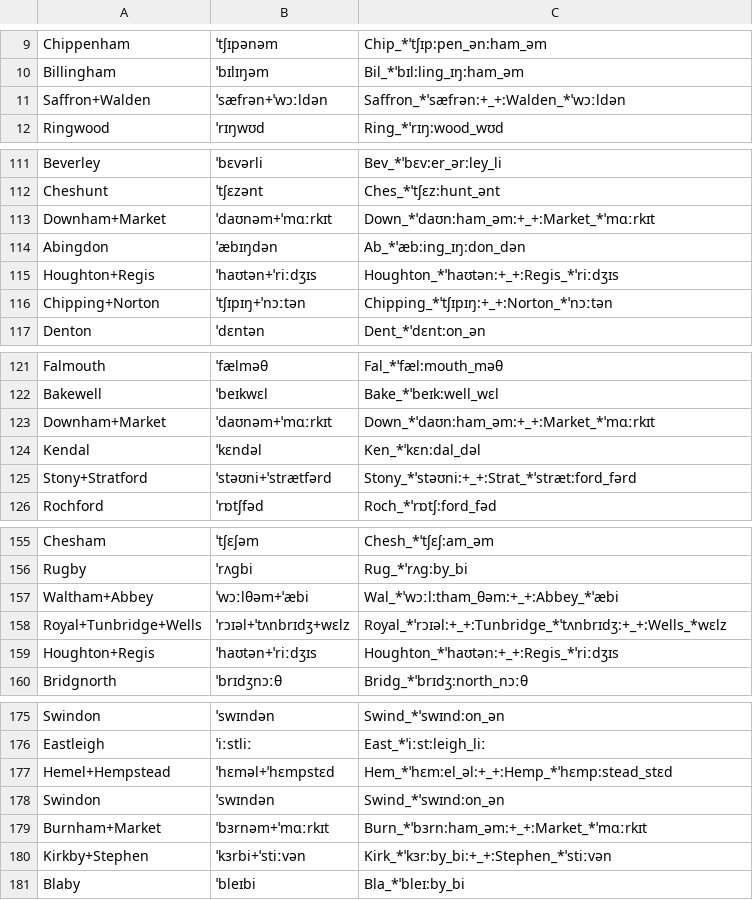
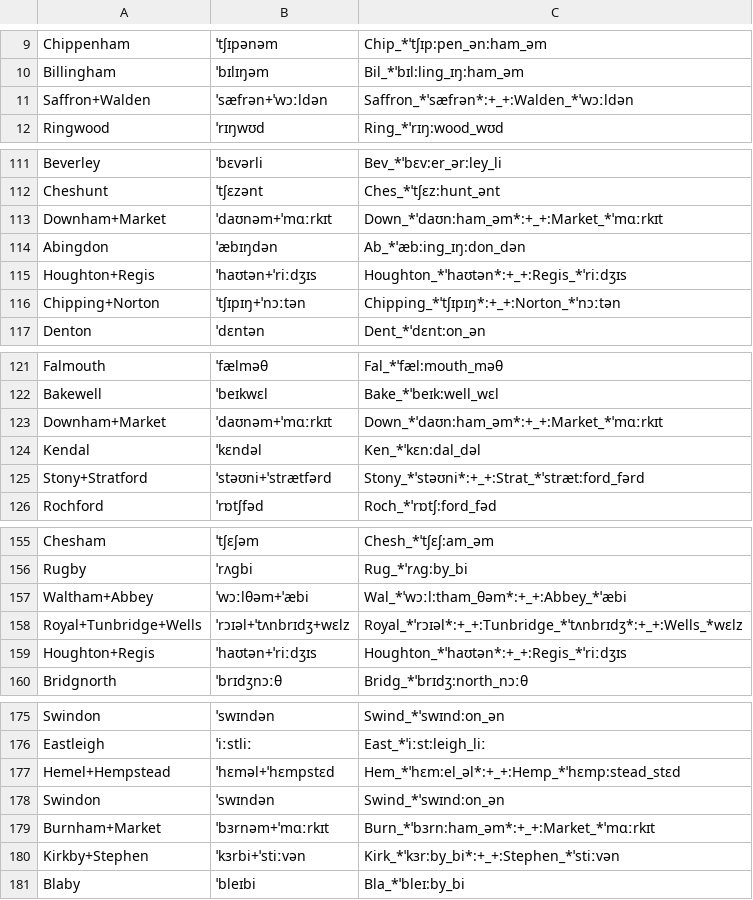
Before and after one commit to TadaTeruki/name-engine, a CSV file: examples/assets/england.csv, drawn as a sheet; only a part is shown, gaps mark what is left out; the diff covers the shown part only.

Commit message:
implemented england_evaluated

```diff
--- a/examples/assets/england.csv
+++ b/examples/assets/england.csv
@@ -10,3 +10,3 @@ Chippenham,ˈtʃɪpənəm,Chip_*ˈtʃɪp:pen_ən:ham_əm
 Billingham,ˈbɪlɪŋəm,Bil_*ˈbɪl:ling_ɪŋ:ham_əm
-Saffron+Walden,ˈsæfrən+ˈwɔːldən,Saffron_*ˈsæfrən:+_+:Walden_*ˈwɔːldən
+Saffron+Walden,ˈsæfrən+ˈwɔːldən,Saffron_*ˈsæfrən*:+_+:Walden_*ˈwɔːldən
 Ringwood,ˈrɪŋwʊd,Ring_*ˈrɪŋ:wood_wʊd
@@ -112,6 +112,6 @@ Beverley,ˈbɛvərli,Bev_*ˈbɛv:er_ər:ley_li
 Cheshunt,ˈtʃɛzənt,Ches_*ˈtʃɛz:hunt_ənt
-Downham+Market,ˈdaʊnəm+ˈmɑːrkɪt,Down_*ˈdaʊn:ham_əm:+_+:Market_*ˈmɑːrkɪt
+Downham+Market,ˈdaʊnəm+ˈmɑːrkɪt,Down_*ˈdaʊn:ham_əm*:+_+:Market_*ˈmɑːrkɪt
 Abingdon,ˈæbɪŋdən,Ab_*ˈæb:ing_ɪŋ:don_dən
-Houghton+Regis,ˈhaʊtən+ˈriːdʒɪs,Houghton_*ˈhaʊtən:+_+:Regis_*ˈriːdʒɪs
-Chipping+Norton,ˈtʃɪpɪŋ+ˈnɔːtən,Chipping_*ˈtʃɪpɪŋ:+_+:Norton_*ˈnɔːtən
+Houghton+Regis,ˈhaʊtən+ˈriːdʒɪs,Houghton_*ˈhaʊtən*:+_+:Regis_*ˈriːdʒɪs
+Chipping+Norton,ˈtʃɪpɪŋ+ˈnɔːtən,Chipping_*ˈtʃɪpɪŋ*:+_+:Norton_*ˈnɔːtən
 Denton,ˈdɛntən,Dent_*ˈdɛnt:on_ən
@@ -122,5 +122,5 @@ Falmouth,ˈfælməθ,Fal_*ˈfæl:mouth_məθ
 Bakewell,ˈbeɪkwɛl,Bake_*ˈbeɪk:well_wɛl
-Downham+Market,ˈdaʊnəm+ˈmɑːrkɪt,Down_*ˈdaʊn:ham_əm:+_+:Market_*ˈmɑːrkɪt
+Downham+Market,ˈdaʊnəm+ˈmɑːrkɪt,Down_*ˈdaʊn:ham_əm*:+_+:Market_*ˈmɑːrkɪt
 Kendal,ˈkɛndəl,Ken_*ˈkɛn:dal_dəl
-Stony+Stratford,ˈstəʊni+ˈstrætfərd,Stony_*ˈstəʊni:+_+:Strat_*ˈstræt:ford_fərd
+Stony+Stratford,ˈstəʊni+ˈstrætfərd,Stony_*ˈstəʊni*:+_+:Strat_*ˈstræt:ford_fərd
 Rochford,ˈrɒtʃfəd,Roch_*ˈrɒtʃ:ford_fəd
@@ -156,5 +156,5 @@ Chesham,ˈtʃɛʃəm,Chesh_*ˈtʃɛʃ:am_əm
 Rugby,ˈrʌɡbi,Rug_*ˈrʌɡ:by_bi
-Waltham+Abbey,ˈwɔːlθəm+ˈæbi,Wal_*ˈwɔːl:tham_θəm:+_+:Abbey_*ˈæbi
-Royal+Tunbridge+Wells,ˈrɔɪəl+ˈtʌnbrɪdʒ+wɛlz,Royal_*ˈrɔɪəl:+_+:Tunbridge_*ˈtʌnbrɪdʒ:+_+:Wells_*wɛlz
-Houghton+Regis,ˈhaʊtən+ˈriːdʒɪs,Houghton_*ˈhaʊtən:+_+:Regis_*ˈriːdʒɪs
+Waltham+Abbey,ˈwɔːlθəm+ˈæbi,Wal_*ˈwɔːl:tham_θəm*:+_+:Abbey_*ˈæbi
+Royal+Tunbridge+Wells,ˈrɔɪəl+ˈtʌnbrɪdʒ+wɛlz,Royal_*ˈrɔɪəl*:+_+:Tunbridge_*ˈtʌnbrɪdʒ*:+_+:Wells_*wɛlz
+Houghton+Regis,ˈhaʊtən+ˈriːdʒɪs,Houghton_*ˈhaʊtən*:+_+:Regis_*ˈriːdʒɪs
 Bridgnorth,ˈbrɪdʒnɔːθ,Bridg_*ˈbrɪdʒ:north_nɔːθ
@@ -176,6 +176,6 @@ Swindon,ˈswɪndən,Swind_*ˈswɪnd:on_ən
 Eastleigh,ˈiːstliː,East_*ˈiːst:leigh_liː
-Hemel+Hempstead,ˈhɛməl+ˈhɛmpstɛd,Hem_*ˈhɛm:el_əl:+_+:Hemp_*ˈhɛmp:stead_stɛd
+Hemel+Hempstead,ˈhɛməl+ˈhɛmpstɛd,Hem_*ˈhɛm:el_əl*:+_+:Hemp_*ˈhɛmp:stead_stɛd
 Swindon,ˈswɪndən,Swind_*ˈswɪnd:on_ən
-Burnham+Market,ˈbɜrnəm+ˈmɑːrkɪt,Burn_*ˈbɜrn:ham_əm:+_+:Market_*ˈmɑːrkɪt
-Kirkby+Stephen,ˈkɜrbi+ˈstiːvən,Kirk_*ˈkɜr:by_bi:+_+:Stephen_*ˈstiːvən
+Burnham+Market,ˈbɜrnəm+ˈmɑːrkɪt,Burn_*ˈbɜrn:ham_əm*:+_+:Market_*ˈmɑːrkɪt
+Kirkby+Stephen,ˈkɜrbi+ˈstiːvən,Kirk_*ˈkɜr:by_bi*:+_+:Stephen_*ˈstiːvən
 Blaby,ˈbleɪbi,Bla_*ˈbleɪ:by_bi
```
Also changed, not shown: 13 edited cells elsewhere in this file, 2 other files.
